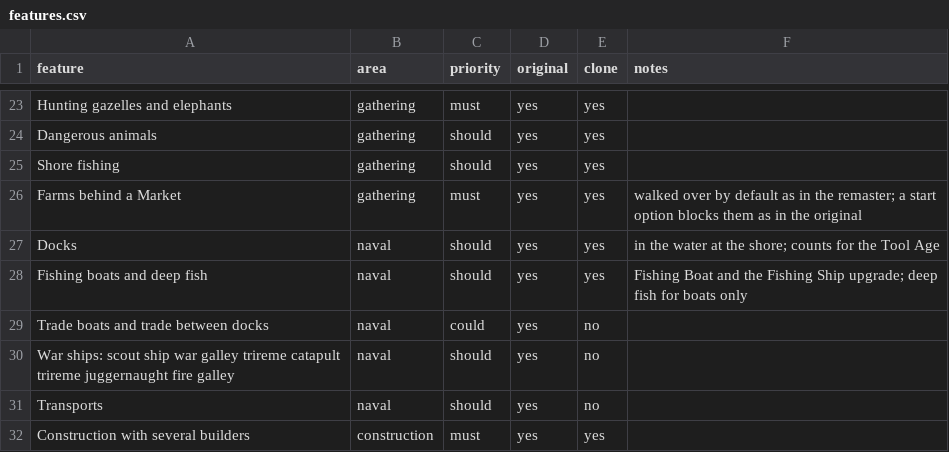
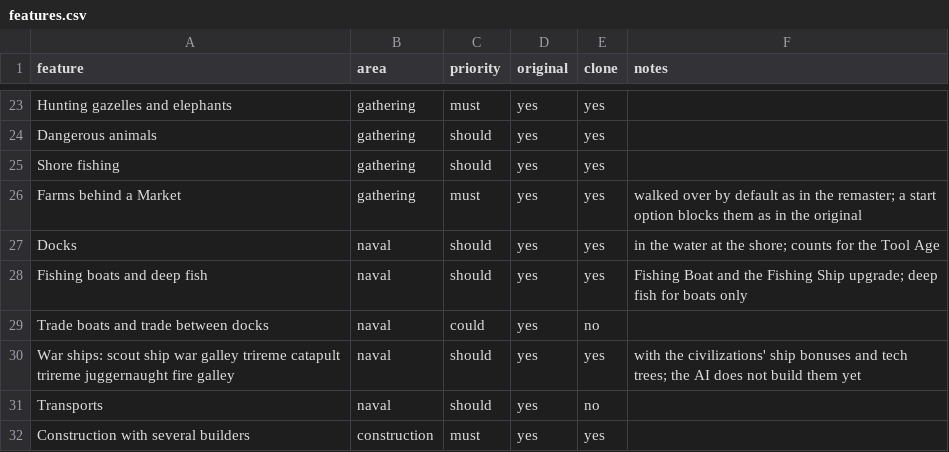
Before and after one commit to nkocvodoi/BronzeDawn, a CSV file: replica/features.csv, drawn as a sheet; only a part is shown, gaps mark what is left out.

```diff
--- a/replica/features.csv
+++ b/replica/features.csv
@@ -29,3 +29,3 @@ Fishing boats and deep fish,naval,should,yes,yes,Fishing Boat and the Fishing Sh
 Trade boats and trade between docks,naval,could,yes,no,
-War ships: scout ship war galley trireme catapult trireme juggernaught fire galley,naval,should,yes,no,
+War ships: scout ship war galley trireme catapult trireme juggernaught fire galley,naval,should,yes,yes,with the civilizations' ship bonuses and tech trees; the AI does not build them yet
 Transports,naval,should,yes,no,
```
Also changed, not shown: 9 other files.
